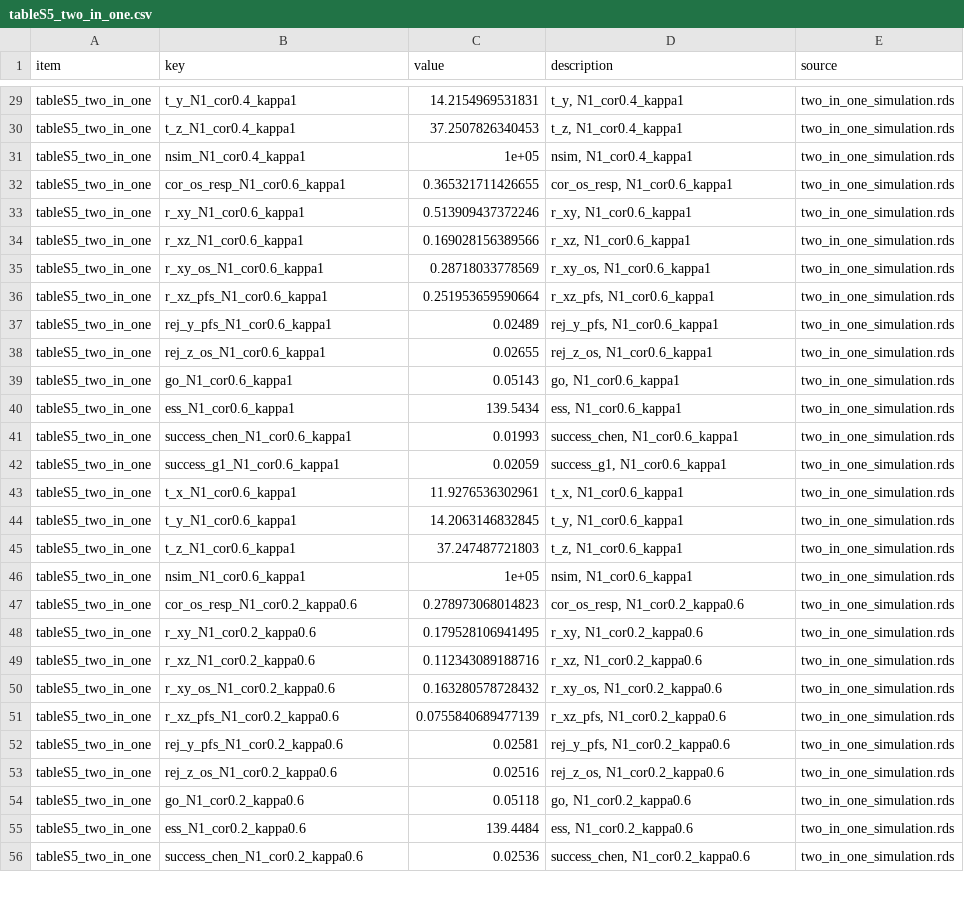
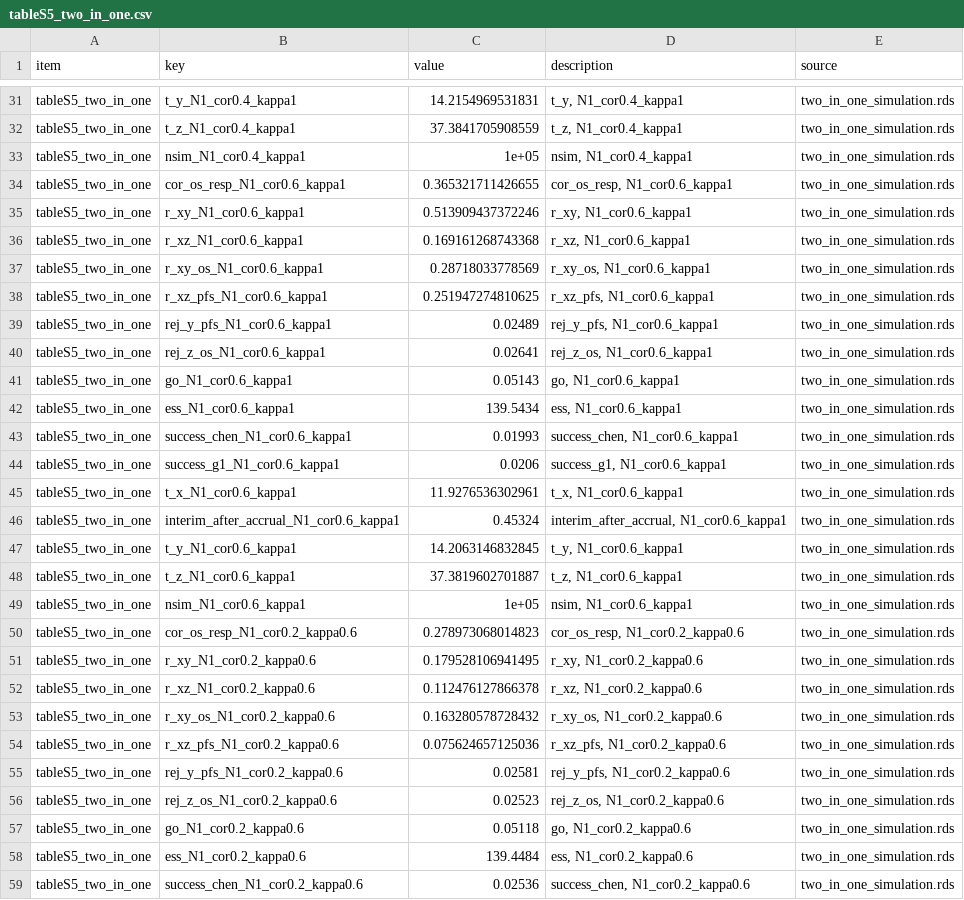
Before and after one commit to gosukehommaEX/CorOncoEndpoints, a CSV file: inst/paper/output/numbers/tableS5_two_in_one.csv, drawn as a sheet; only a part is shown, gaps mark what is left out; the diff covers the shown part only.

```diff
--- a/inst/paper/output/numbers/tableS5_two_in_one.csv
+++ b/inst/paper/output/numbers/tableS5_two_in_one.csv
@@ -29,3 +31,3 @@
 "tableS5_two_in_one","t_y_N1_cor0.4_kappa1",14.2154969531831,"t_y, N1_cor0.4_kappa1","two_in_one_simulation.rds"
-"tableS5_two_in_one","t_z_N1_cor0.4_kappa1",37.2507826340453,"t_z, N1_cor0.4_kappa1","two_in_one_simulation.rds"
+"tableS5_two_in_one","t_z_N1_cor0.4_kappa1",37.3841705908559,"t_z, N1_cor0.4_kappa1","two_in_one_simulation.rds"
 "tableS5_two_in_one","nsim_N1_cor0.4_kappa1",1e+05,"nsim, N1_cor0.4_kappa1","two_in_one_simulation.rds"
@@ -33,7 +35,7 @@
 "tableS5_two_in_one","r_xy_N1_cor0.6_kappa1",0.513909437372246,"r_xy, N1_cor0.6_kappa1","two_in_one_simulation.rds"
-"tableS5_two_in_one","r_xz_N1_cor0.6_kappa1",0.169028156389566,"r_xz, N1_cor0.6_kappa1","two_in_one_simulation.rds"
+"tableS5_two_in_one","r_xz_N1_cor0.6_kappa1",0.169161268743368,"r_xz, N1_cor0.6_kappa1","two_in_one_simulation.rds"
 "tableS5_two_in_one","r_xy_os_N1_cor0.6_kappa1",0.28718033778569,"r_xy_os, N1_cor0.6_kappa1","two_in_one_simulation.rds"
-"tableS5_two_in_one","r_xz_pfs_N1_cor0.6_kappa1",0.251953659590664,"r_xz_pfs, N1_cor0.6_kappa1","two_in_one_simulation.rds"
+"tableS5_two_in_one","r_xz_pfs_N1_cor0.6_kappa1",0.251947274810625,"r_xz_pfs, N1_cor0.6_kappa1","two_in_one_simulation.rds"
 "tableS5_two_in_one","rej_y_pfs_N1_cor0.6_kappa1",0.02489,"rej_y_pfs, N1_cor0.6_kappa1","two_in_one_simulation.rds"
-"tableS5_two_in_one","rej_z_os_N1_cor0.6_kappa1",0.02655,"rej_z_os, N1_cor0.6_kappa1","two_in_one_simulation.rds"
+"tableS5_two_in_one","rej_z_os_N1_cor0.6_kappa1",0.02641,"rej_z_os, N1_cor0.6_kappa1","two_in_one_simulation.rds"
 "tableS5_two_in_one","go_N1_cor0.6_kappa1",0.05143,"go, N1_cor0.6_kappa1","two_in_one_simulation.rds"
@@ -41,6 +43,7 @@
 "tableS5_two_in_one","success_chen_N1_cor0.6_kappa1",0.01993,"success_chen, N1_cor0.6_kappa1","two_in_one_simulation.rds"
-"tableS5_two_in_one","success_g1_N1_cor0.6_kappa1",0.02059,"success_g1, N1_cor0.6_kappa1","two_in_one_simulation.rds"
+"tableS5_two_in_one","success_g1_N1_cor0.6_kappa1",0.0206,"success_g1, N1_cor0.6_kappa1","two_in_one_simulation.rds"
 "tableS5_two_in_one","t_x_N1_cor0.6_kappa1",11.9276536302961,"t_x, N1_cor0.6_kappa1","two_in_one_simulation.rds"
+"tableS5_two_in_one","interim_after_accrual_N1_cor0.6_kappa1",0.45324,"interim_after_accrual, N1_cor0.6_kappa1","two_in_one_simulation.rds"
 "tableS5_two_in_one","t_y_N1_cor0.6_kappa1",14.2063146832845,"t_y, N1_cor0.6_kappa1","two_in_one_simulation.rds"
-"tableS5_two_in_one","t_z_N1_cor0.6_kappa1",37.247487721803,"t_z, N1_cor0.6_kappa1","two_in_one_simulation.rds"
+"tableS5_two_in_one","t_z_N1_cor0.6_kappa1",37.3819602701887,"t_z, N1_cor0.6_kappa1","two_in_one_simulation.rds"
 "tableS5_two_in_one","nsim_N1_cor0.6_kappa1",1e+05,"nsim, N1_cor0.6_kappa1","two_in_one_simulation.rds"
@@ -48,7 +51,7 @@
 "tableS5_two_in_one","r_xy_N1_cor0.2_kappa0.6",0.179528106941495,"r_xy, N1_cor0.2_kappa0.6","two_in_one_simulation.rds"
-"tableS5_two_in_one","r_xz_N1_cor0.2_kappa0.6",0.112343089188716,"r_xz, N1_cor0.2_kappa0.6","two_in_one_simulation.rds"
+"tableS5_two_in_one","r_xz_N1_cor0.2_kappa0.6",0.112476127866378,"r_xz, N1_cor0.2_kappa0.6","two_in_one_simulation.rds"
 "tableS5_two_in_one","r_xy_os_N1_cor0.2_kappa0.6",0.163280578728432,"r_xy_os, N1_cor0.2_kappa0.6","two_in_one_simulation.rds"
-"tableS5_two_in_one","r_xz_pfs_N1_cor0.2_kappa0.6",0.0755840689477139,"r_xz_pfs, N1_cor0.2_kappa0.6","two_in_one_simulation.rds"
+"tableS5_two_in_one","r_xz_pfs_N1_cor0.2_kappa0.6",0.075624657125036,"r_xz_pfs, N1_cor0.2_kappa0.6","two_in_one_simulation.rds"
 "tableS5_two_in_one","rej_y_pfs_N1_cor0.2_kappa0.6",0.02581,"rej_y_pfs, N1_cor0.2_kappa0.6","two_in_one_simulation.rds"
-"tableS5_two_in_one","rej_z_os_N1_cor0.2_kappa0.6",0.02516,"rej_z_os, N1_cor0.2_kappa0.6","two_in_one_simulation.rds"
+"tableS5_two_in_one","rej_z_os_N1_cor0.2_kappa0.6",0.02523,"rej_z_os, N1_cor0.2_kappa0.6","two_in_one_simulation.rds"
 "tableS5_two_in_one","go_N1_cor0.2_kappa0.6",0.05118,"go, N1_cor0.2_kappa0.6","two_in_one_simulation.rds"
```
Also changed, not shown: 14 added rows and 72 edited cells elsewhere in this file, inst/paper/output/numbers.csv, inst/paper/output/numbers/figure4_two_in_one_type1.csv, 26 other files.
